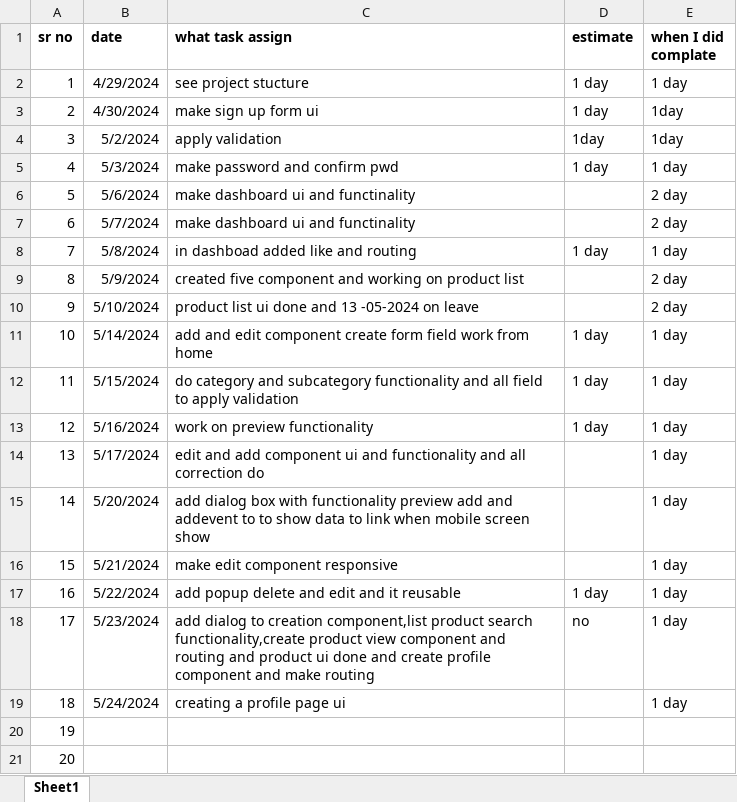
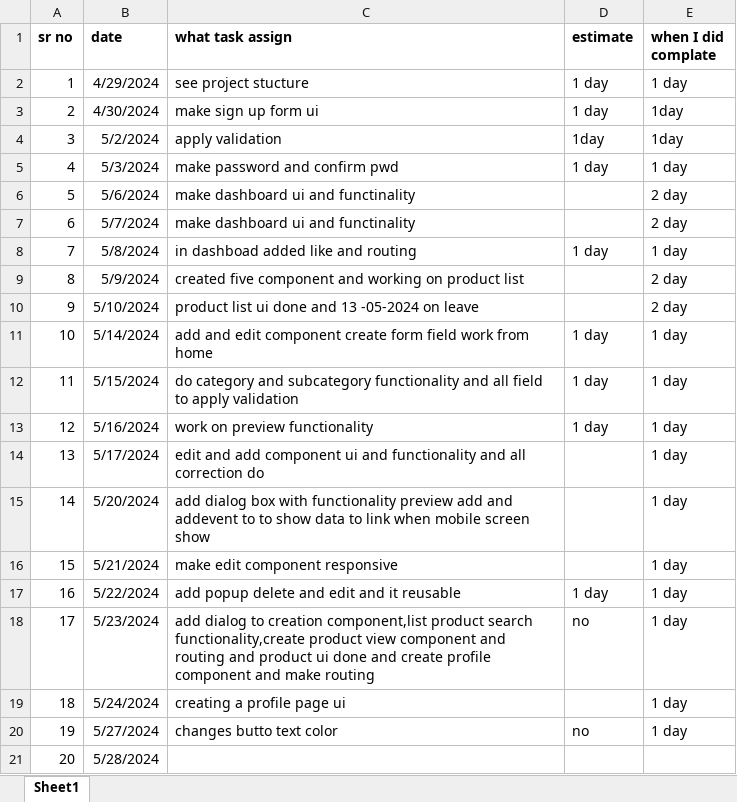
Before and after one commit to kishorubhale/company_workStatus, an Excel workbook: myWorkRecord.xlsx, sheet Sheet1, drawn as a sheet; values as stored, in another font and other column widths than the file's, no borders; the diff names each change by its address in the sheet, - before the commit and + after, or states it on an @@ line.

Commit message:
27-05-2025 work done

```diff
--- a/myWorkRecord.xlsx (sheet Sheet1)
+++ b/myWorkRecord.xlsx (sheet Sheet1)
-B20 (date): (empty)
+B20 (date): 5/27/2024
-C20 (what task assign): (empty)
+C20 (what task assign): changes butto text color
-D20 (estimate): (empty)
+D20 (estimate): no
-E20 (when I did complate): (empty)
+E20 (when I did complate): 1 day
-B21 (date): (empty)
+B21 (date): 5/28/2024
```
